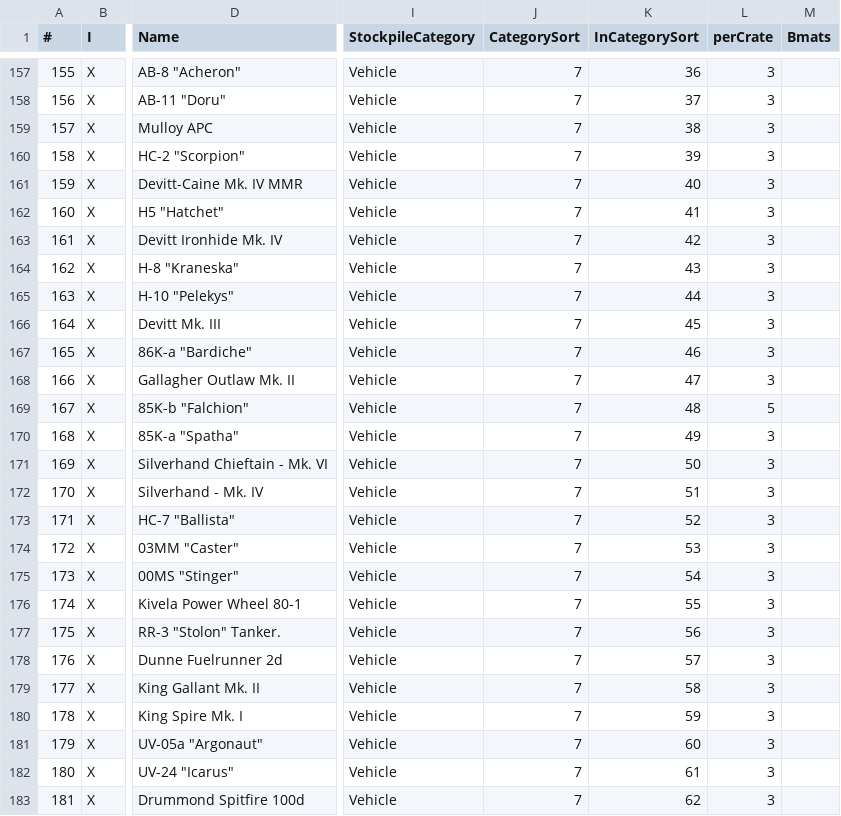
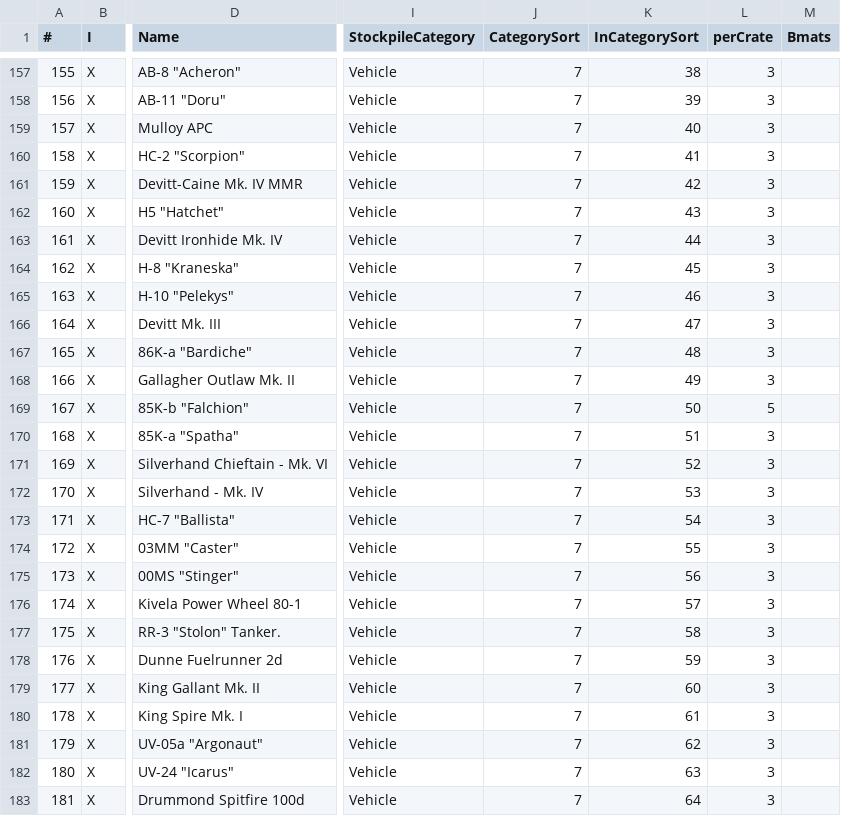
Before and after one commit to Tkaixiang/Storeman-Bot, a CSV file: ItemNumbering.csv, drawn as a sheet; only a part is shown, gaps mark what is left out; the diff covers the shown part only; the diff names each change by its address in the sheet, - before the commit and + after, or states it on an @@ line.

```diff
--- a/ItemNumbering.csv
+++ b/ItemNumbering.csv
-K157 (InCategorySort): 36
+K157 (InCategorySort): 38
-K158 (InCategorySort): 37
+K158 (InCategorySort): 39
-K159 (InCategorySort): 38
+K159 (InCategorySort): 40
-K160 (InCategorySort): 39
+K160 (InCategorySort): 41
-K161 (InCategorySort): 40
+K161 (InCategorySort): 42
-K162 (InCategorySort): 41
+K162 (InCategorySort): 43
-K163 (InCategorySort): 42
+K163 (InCategorySort): 44
-K164 (InCategorySort): 43
+K164 (InCategorySort): 45
-K165 (InCategorySort): 44
+K165 (InCategorySort): 46
-K166 (InCategorySort): 45
+K166 (InCategorySort): 47
-K167 (InCategorySort): 46
+K167 (InCategorySort): 48
-K168 (InCategorySort): 47
+K168 (InCategorySort): 49
-K169 (InCategorySort): 48
+K169 (InCategorySort): 50
-K170 (InCategorySort): 49
+K170 (InCategorySort): 51
-K171 (InCategorySort): 50
+K171 (InCategorySort): 52
-K172 (InCategorySort): 51
+K172 (InCategorySort): 53
-K173 (InCategorySort): 52
+K173 (InCategorySort): 54
-K174 (InCategorySort): 53
+K174 (InCategorySort): 55
-K175 (InCategorySort): 54
+K175 (InCategorySort): 56
-K176 (InCategorySort): 55
+K176 (InCategorySort): 57
-K177 (InCategorySort): 56
+K177 (InCategorySort): 58
-K178 (InCategorySort): 57
+K178 (InCategorySort): 59
-K179 (InCategorySort): 58
+K179 (InCategorySort): 60
-K180 (InCategorySort): 59
+K180 (InCategorySort): 61
-K181 (InCategorySort): 60
+K181 (InCategorySort): 62
-K182 (InCategorySort): 61
+K182 (InCategorySort): 63
-K183 (InCategorySort): 62
+K183 (InCategorySort): 64
```
Also changed, not shown: 11 added rows and 45 edited cells elsewhere in this file.
